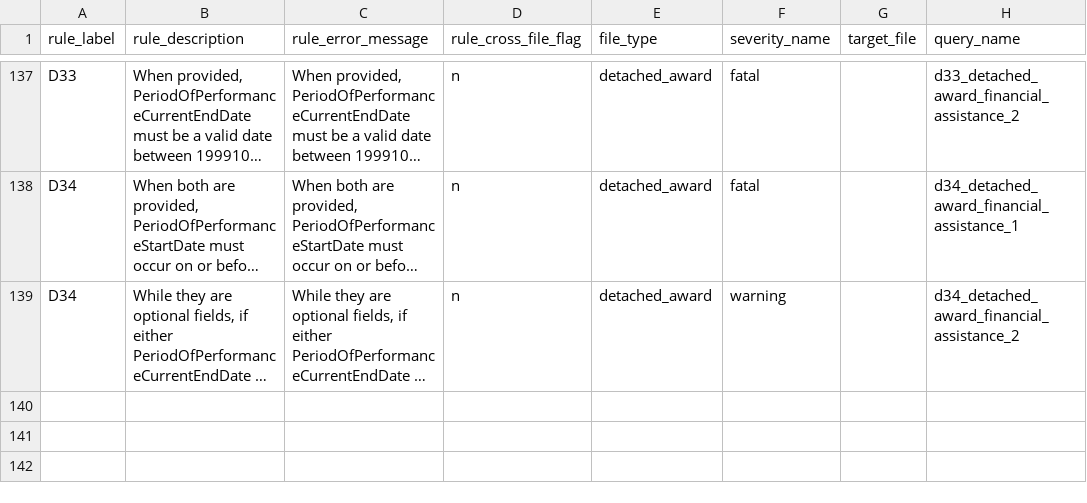
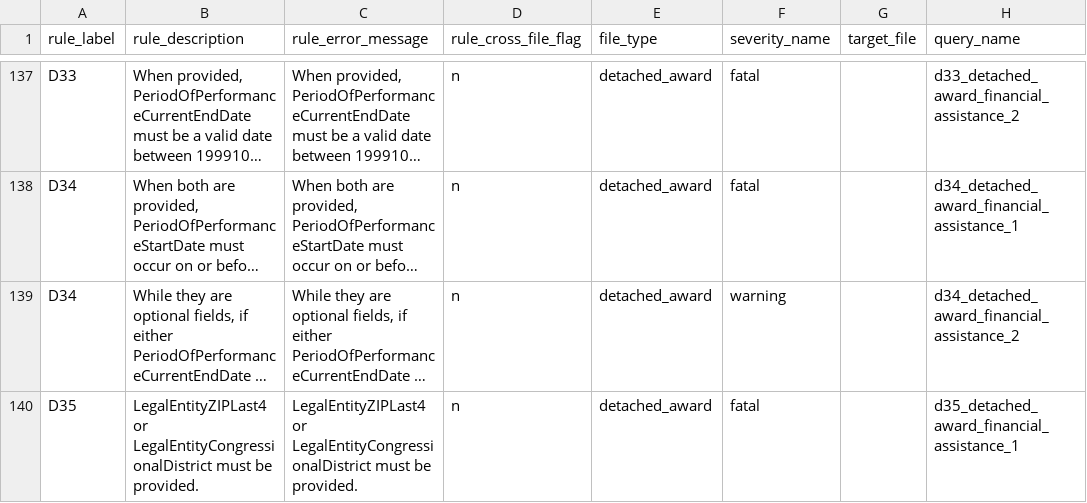
Before and after one commit to fedspendingtransparency/data-act-broker-backend, a CSV file: dataactvalidator/config/sqlrules/sqlRules.csv, drawn as a sheet; only a part is shown, gaps mark what is left out; long unchanged cells end in …; the diff names each change by its address in the sheet, - before the commit and + after, or states it on an @@ line.

Commit message:
Add first part of d35
at least one of legal_entity_zip_last4 or legal_entity_congressional
has to be populated

```diff
--- a/dataactvalidator/config/sqlrules/sqlRules.csv
+++ b/dataactvalidator/config/sqlrules/sqlRules.csv
+row 140: D35 | LegalEntityZIPLast4 or LegalEntityCongressionalDistrict must be provided. | LegalEntityZIPLast4 or LegalEntityCongressionalDistrict must be provided. | n | detached_award | fatal |  | d35_detached_award_financial_assistance_1
```
Also changed, not shown: 2 other files.
